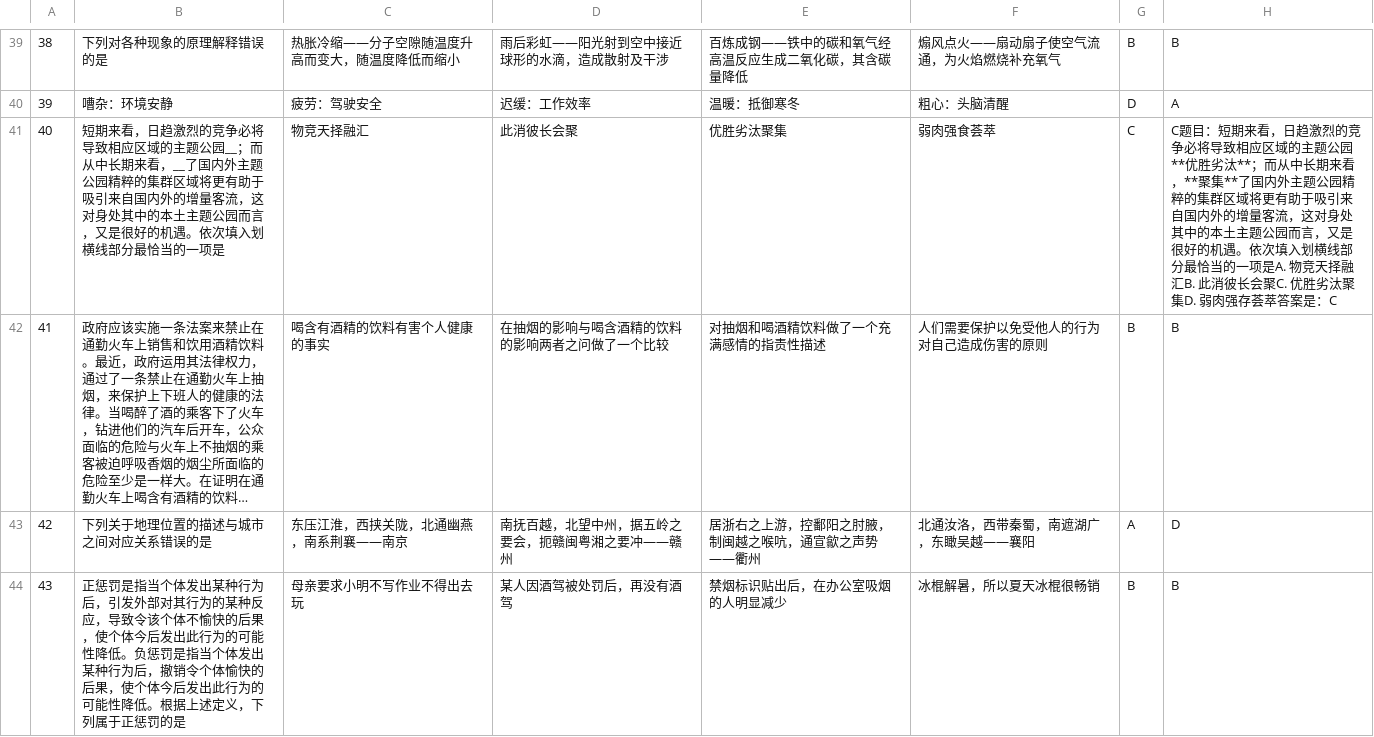
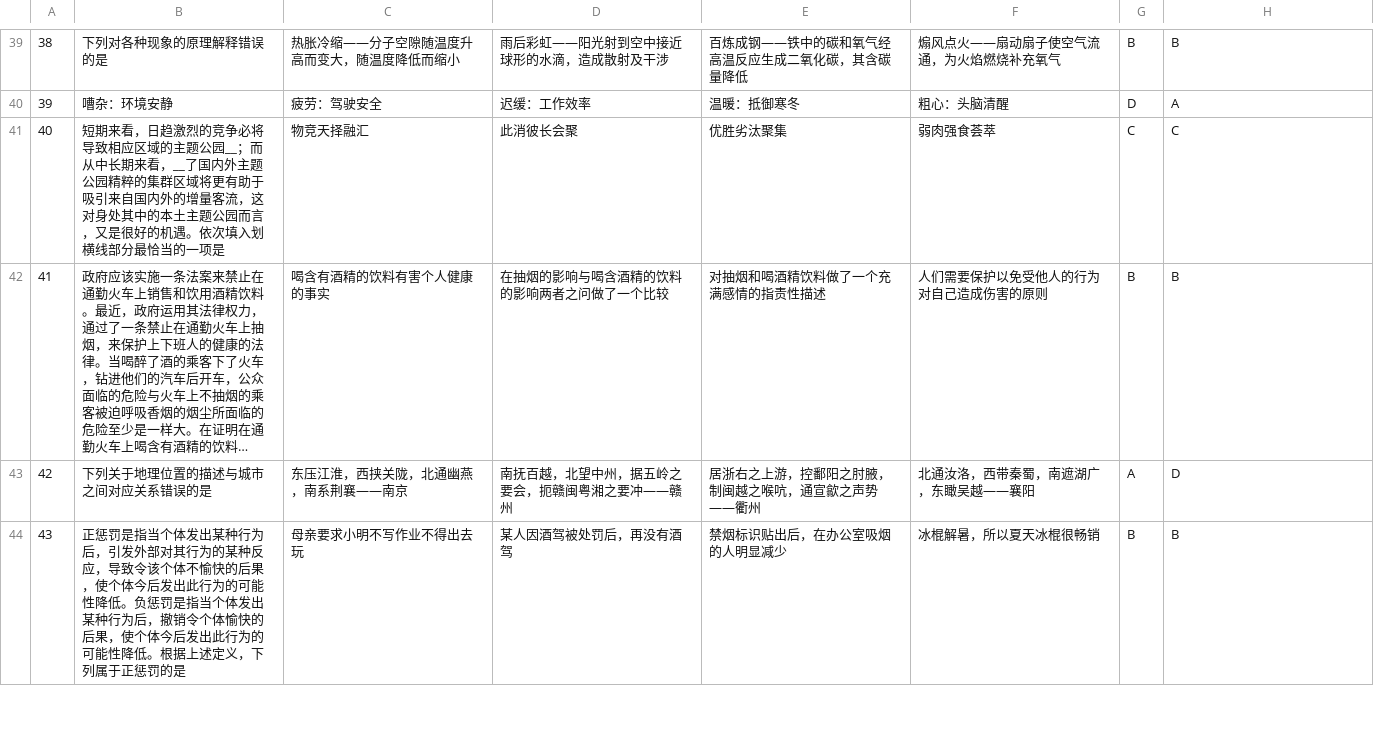
Before and after one commit to ZHANGJialiHappy/BlueLM-7B-CMMLU_benchmark, a CSV file: Qwen2.5-7B-Instruct-5-shot_5_shot/results_chinese_civil_service_exam.csv, drawn as a sheet; only a part is shown, gaps mark what is left out; long unchanged cells end in …; the diff names each change by its address in the sheet, - before the commit and + after, or states it on an @@ line.

```diff
--- a/Qwen2.5-7B-Instruct-5-shot_5_shot/results_chinese_civil_service_exam.csv
+++ b/Qwen2.5-7B-Instruct-5-shot_5_shot/results_chinese_civil_service_exam.csv
-H41: C题目：短期来看，日趋激烈的竞争必将导致相应区域的主题公园**优胜劣汰**；而从中长期来看，**聚集**了国内外主题公园精粹的集群区域将更有助于吸引来自国内外的增量客流，这对身处其中的本土主题公园而言，又是很好的机遇。依次填入划横线部分最恰当的一项是A. 物竞天择融汇B. 此消彼长会聚C. 优胜劣汰聚集D. 弱肉强存荟萃答案是：C
+H41: C
```
Also changed, not shown: Qwen2.5-7B-Instruct-5-shot_5_shot/results_business_ethics.csv.
